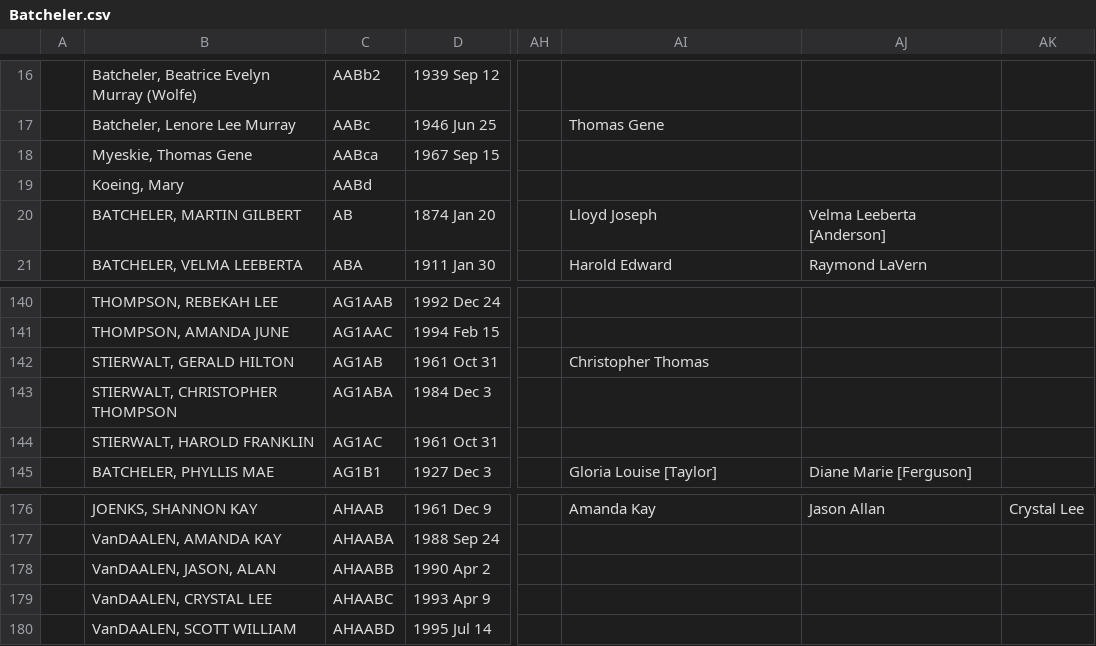
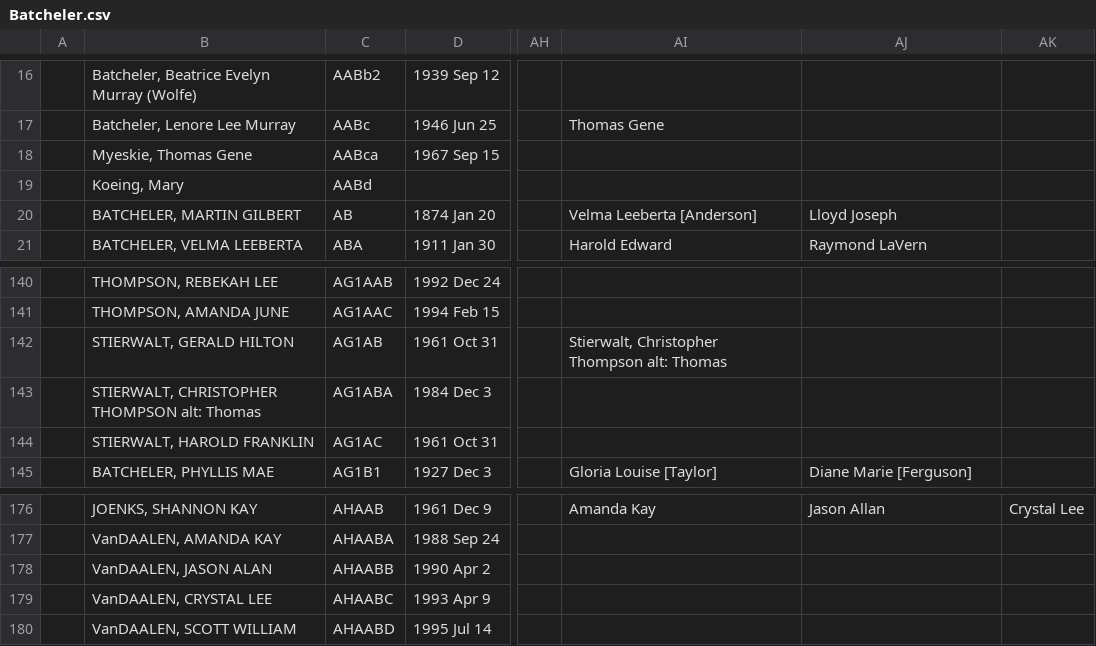
Before and after one commit to grantswanson/familytree, a CSV file: src/main/resources/working/Batcheler.csv, drawn as a sheet; only a part is shown, gaps mark what is left out; the diff names each change by its address in the sheet, - before the commit and + after, or states it on an @@ line.

Commit message:
Fixed some Batcheler data and minor fixes.

```diff
--- a/src/main/resources/working/Batcheler.csv
+++ b/src/main/resources/working/Batcheler.csv
-AI20: Lloyd Joseph
+AI20: Velma Leeberta [Anderson]
-AJ20: Velma Leeberta [Anderson]
+AJ20: Lloyd Joseph
-AI142: Christopher Thomas
+AI142: Stierwalt, Christopher Thompson alt: Thomas
-B143: STIERWALT, CHRISTOPHER THOMPSON
+B143: STIERWALT, CHRISTOPHER THOMPSON alt: Thomas
-B178: VanDAALEN, JASON, ALAN
+B178: VanDAALEN, JASON ALAN
```
Also changed, not shown: 3 other files.
